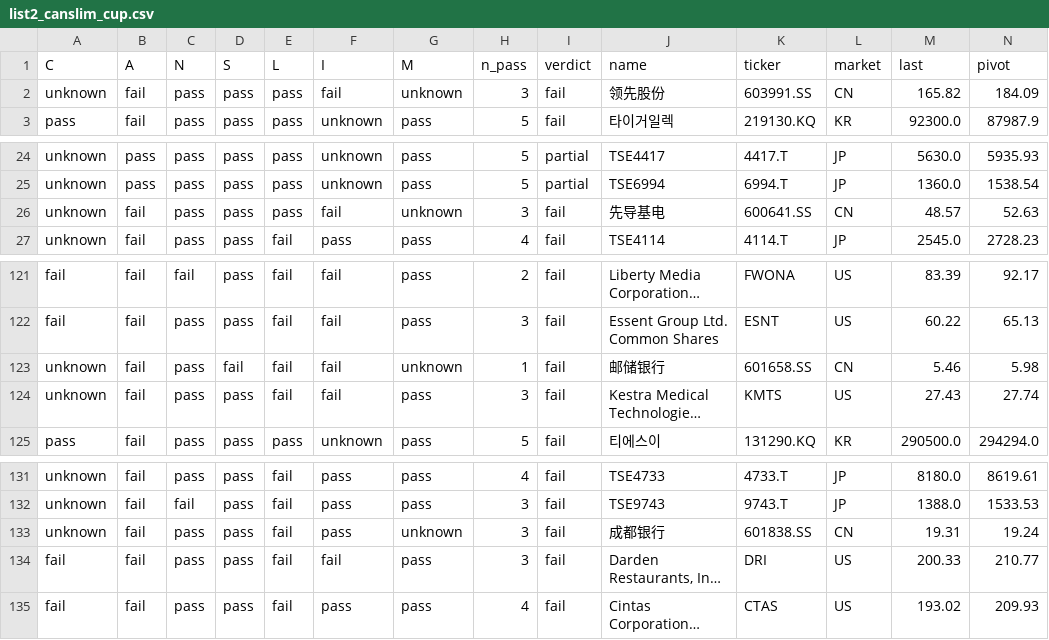
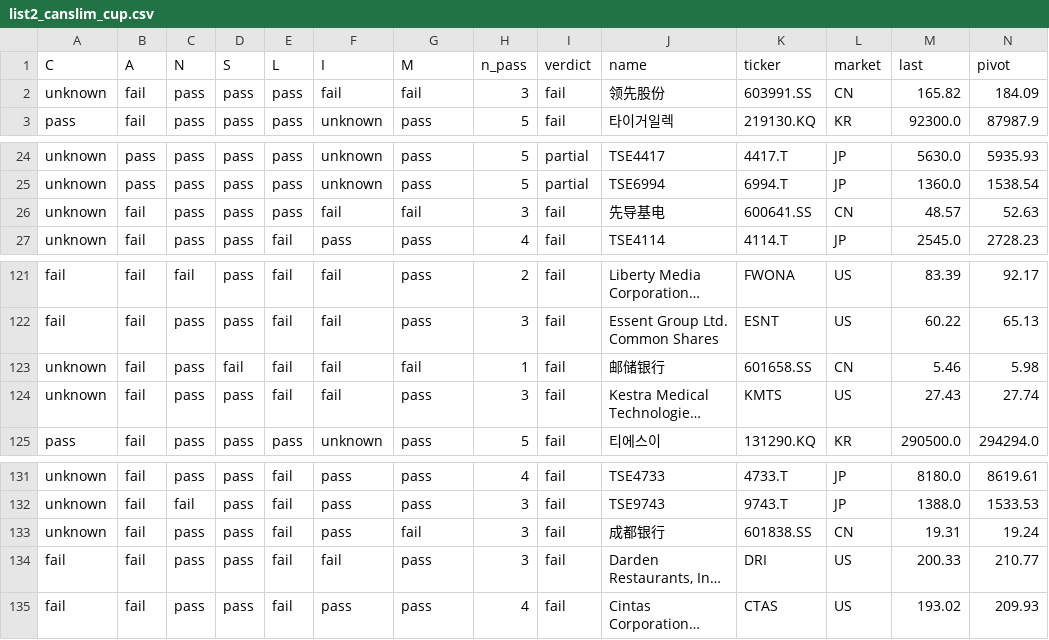
Before and after one commit to chkchp0702-spec/Cup, a CSV file: results/list2_canslim_cup.csv, drawn as a sheet; only a part is shown, gaps mark what is left out; long unchanged cells end in …; the diff names each change by its address in the sheet, - before the commit and + after, or states it on an @@ line.

```diff
--- a/results/list2_canslim_cup.csv
+++ b/results/list2_canslim_cup.csv
-G2 (M): unknown
+G2 (M): fail
-G26 (M): unknown
+G26 (M): fail
-G123 (M): unknown
+G123 (M): fail
-G133 (M): unknown
+G133 (M): fail
```
Also changed, not shown: results/list0_ath_breakout.csv, results/list1_cup.csv, 9 other files.
